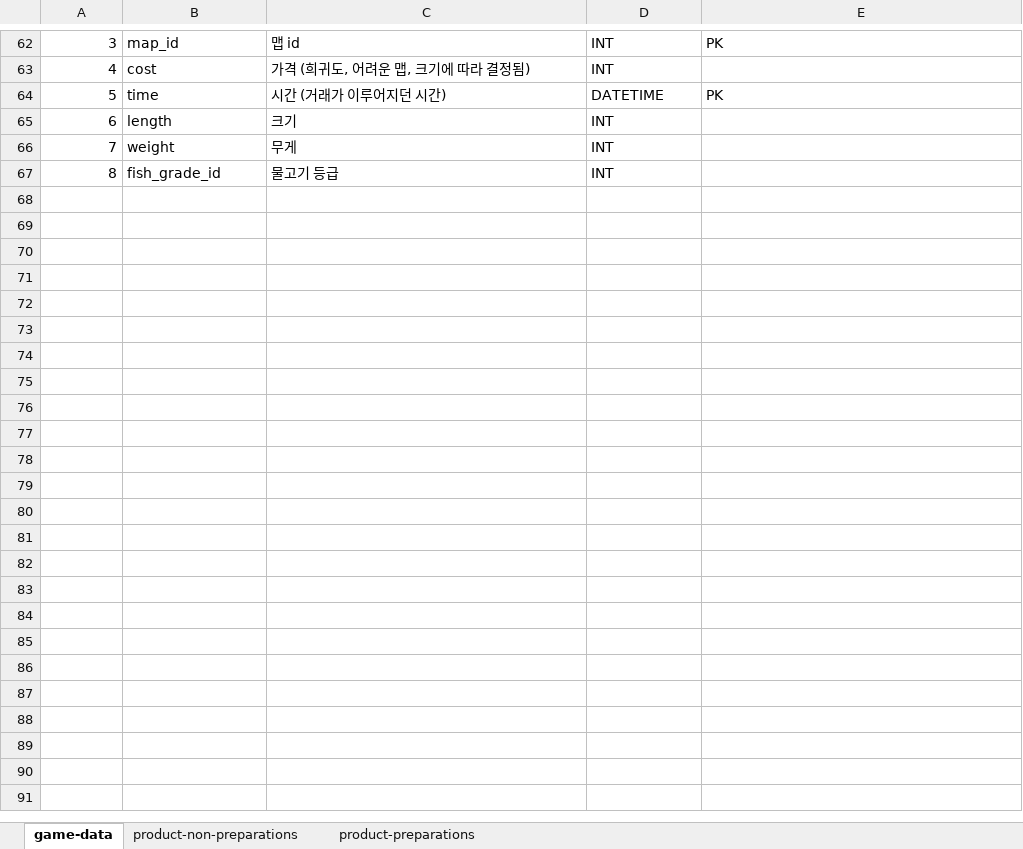
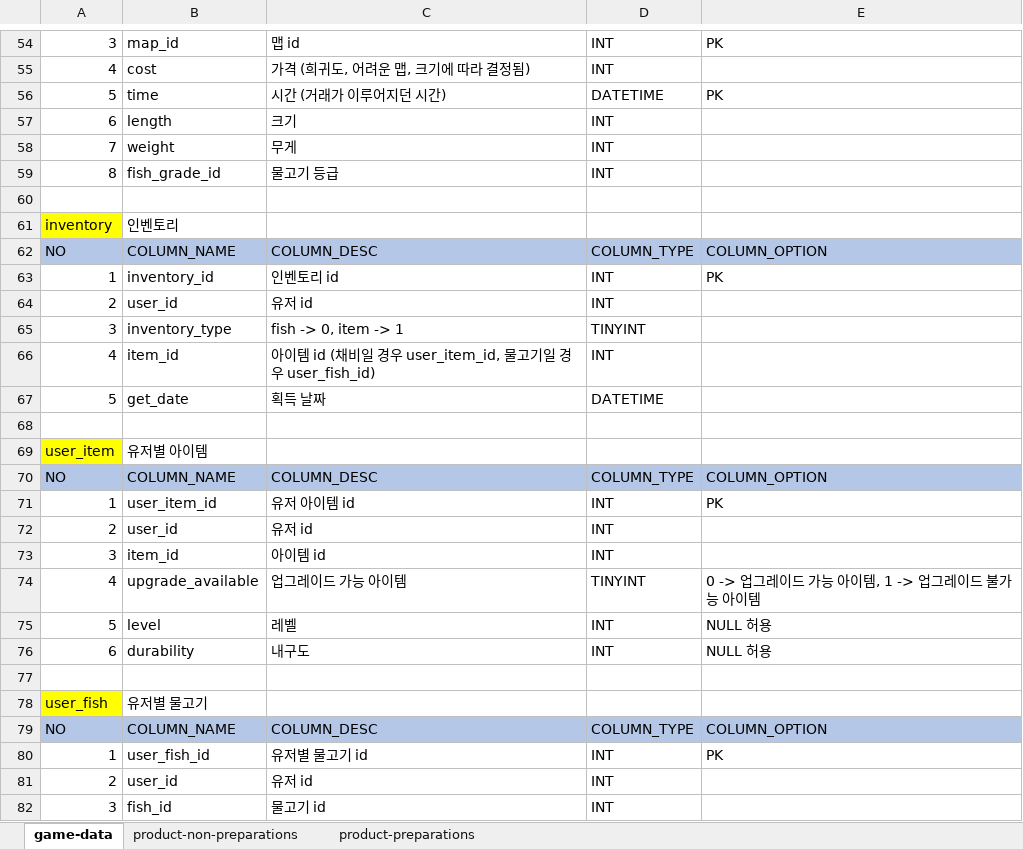
Before and after one commit to nayoonv/game-uruk2, an Excel workbook: 테이블 구성.xlsx, sheet game-data, drawn as a sheet; only a part is shown, gaps mark what is left out; values as stored, in another font and other column widths than the file's, no borders; the diff covers the shown part only; the diff names each change by its address in the sheet, - before the commit and + after, or states it on an @@ line.

Commit message:
fix game data

```diff
--- a/테이블 구성.xlsx (sheet game-data)
+++ b/테이블 구성.xlsx (sheet game-data)
+row 60: (empty)
@@ row 30 moved to row 61: inventory @@
@@ row 31 moved to row 62: NO @@
@@ row 32 moved to row 63: 1 @@
@@ row 33 moved to row 64: 2 @@
+row 65: 3 | inventory_type | fish -> 0, item -> 1 | TINYINT
+row 66: 4 | item_id | 아이템 id (채비일 경우 user_item_id, 물고기일 경우 user_fish_id) | INT
@@ row 36 moved to row 67: 5 @@
+row 68: (empty)
+row 69: user_item | 유저별 아이템
+row 70: NO | COLUMN_NAME | COLUMN_DESC | COLUMN_TYPE | COLUMN_OPTION
+row 71: 1 | user_item_id | 유저 아이템 id | INT | PK
+row 72: 2 | user_id | 유저 id | INT
+row 73: 3 | item_id | 아이템 id | INT
+row 74: 4 | upgrade_available | 업그레이드 가능 아이템 | TINYINT | 0 -> 업그레이드 가능 아이템, 1 -> 업그레이드 불가능 아이템
+row 75: 5 | level | 레벨 | INT | NULL 허용
+row 76: 6 | durability | 내구도 | INT | NULL 허용
+row 77: (empty)
+row 78: user_fish | 유저별 물고기
+row 79: NO | COLUMN_NAME | COLUMN_DESC | COLUMN_TYPE | COLUMN_OPTION
+row 80: 1 | user_fish_id | 유저별 물고기 id | INT | PK
+row 81: 2 | user_id | 유저 id | INT
+row 82: 3 | fish_id | 물고기 id | INT
```
Also changed, not shown: 3 removed rows elsewhere in this sheet, sheet product-non-preparations, sheet product-preparations.
